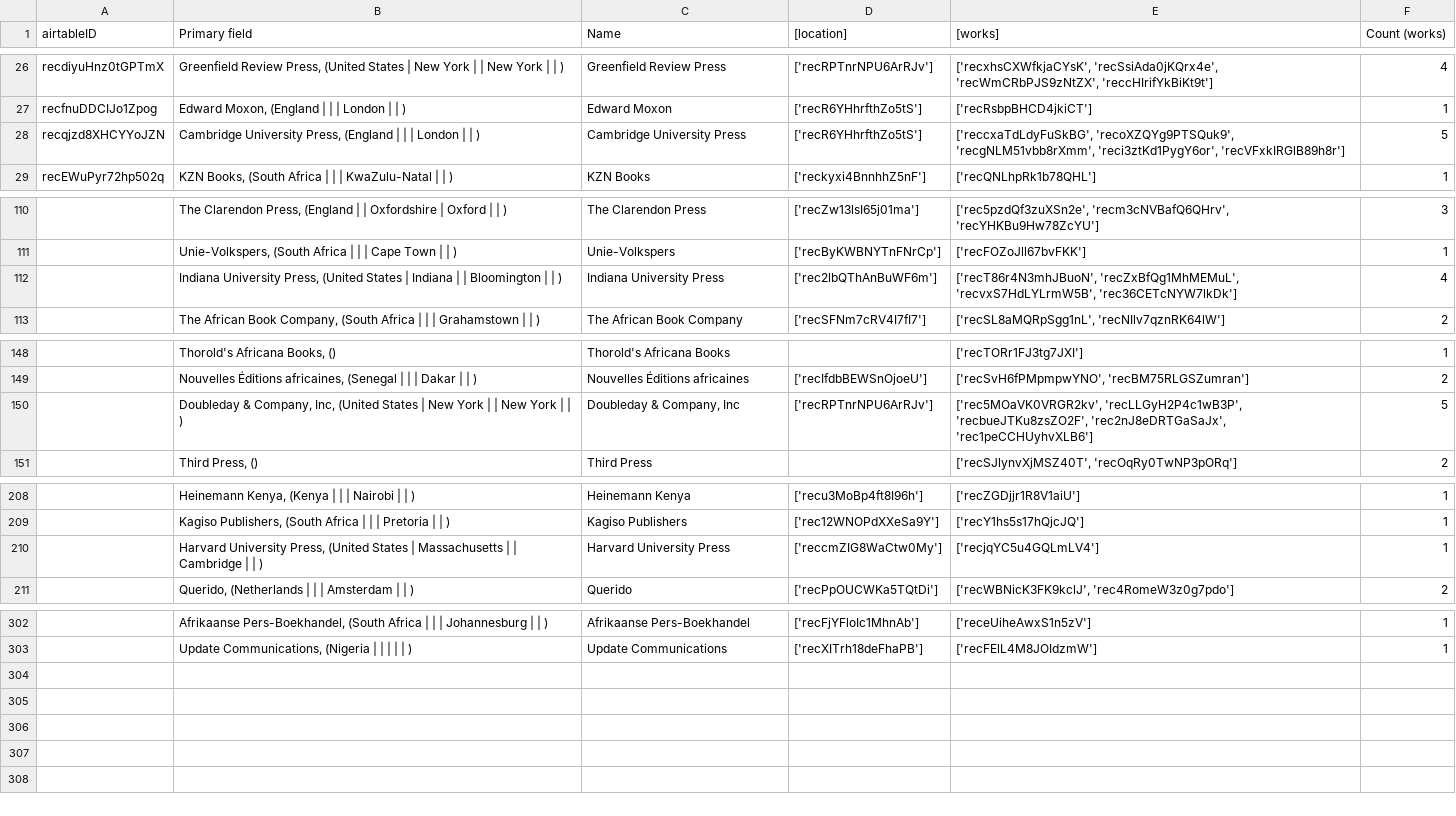
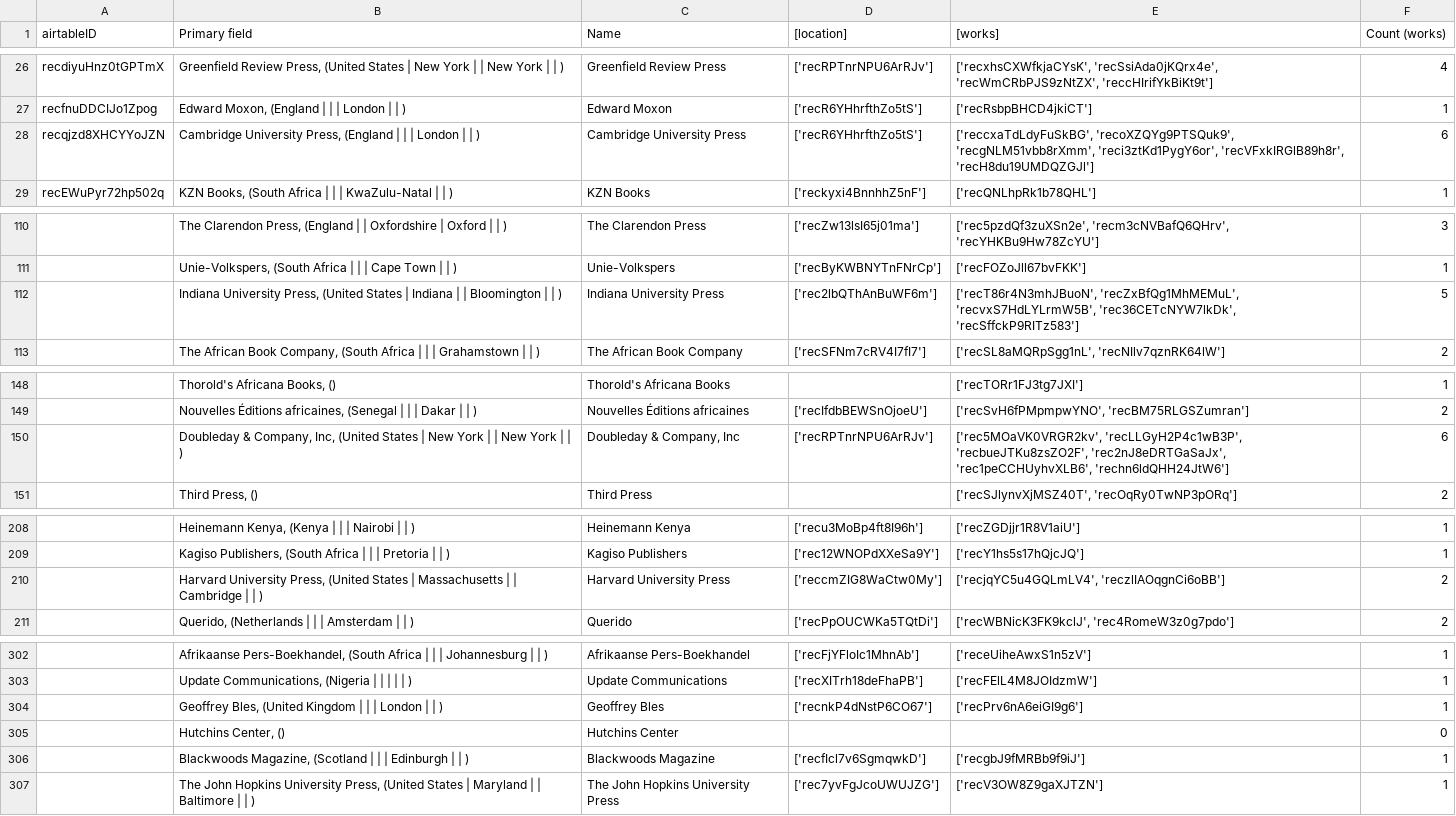
Before and after one commit to CDRH/data_african_poetics, a CSV file: scripts/airtableExport/csv/publishers.csv, drawn as a sheet; only a part is shown, gaps mark what is left out.

```diff
--- a/scripts/airtableExport/csv/publishers.csv
+++ b/scripts/airtableExport/csv/publishers.csv
@@ -27,3 +27,3 @@
 "recfnuDDCIJo1Zpog","Edward Moxon,  (England |  |  | London |  | )","Edward Moxon","['recR6YHhrfthZo5tS']","['recRsbpBHCD4jkiCT']","1"
-"recqjzd8XHCYYoJZN","Cambridge University Press,  (England |  |  | London |  | )","Cambridge University Press","['recR6YHhrfthZo5tS']","['reccxaTdLdyFuSkBG', 'recoXZQYg9PTSQuk9', 'recgNLM51vbb8rXmm', 'reci3ztKd1PygY6or', 'recVFxkIRGlB89h8r']","5"
+"recqjzd8XHCYYoJZN","Cambridge University Press,  (England |  |  | London |  | )","Cambridge University Press","['recR6YHhrfthZo5tS']","['reccxaTdLdyFuSkBG', 'recoXZQYg9PTSQuk9', 'recgNLM51vbb8rXmm', 'reci3ztKd1PygY6or', 'recVFxkIRGlB89h8r', 'recH8du19UMDQZGJl']","6"
 "recEWuPyr72hp502q","KZN Books,  (South Africa |  |  | KwaZulu-Natal |  | )","KZN Books","['reckyxi4BnnhhZ5nF']","['recQNLhpRk1b78QHL']","1"
@@ -111,3 +111,3 @@
 "","Unie-Volkspers,  (South Africa |  |  | Cape Town |  | )","Unie-Volkspers","['recByKWBNYTnFNrCp']","['recFOZoJll67bvFKK']","1"
-"","Indiana University Press,  (United States | Indiana |  | Bloomington |  | )","Indiana University Press","['rec2lbQThAnBuWF6m']","['recT86r4N3mhJBuoN', 'recZxBfQg1MhMEMuL', 'recvxS7HdLYLrmW5B', 'rec36CETcNYW7lkDk']","4"
+"","Indiana University Press,  (United States | Indiana |  | Bloomington |  | )","Indiana University Press","['rec2lbQThAnBuWF6m']","['recT86r4N3mhJBuoN', 'recZxBfQg1MhMEMuL', 'recvxS7HdLYLrmW5B', 'rec36CETcNYW7lkDk', 'recSffckP9RITz583']","5"
 "","The African Book Company,  (South Africa |  |  | Grahamstown |  | )","The African Book Company","['recSFNm7cRV4I7fI7']","['recSL8aMQRpSgg1nL', 'recNIlv7qznRK64lW']","2"
@@ -149,3 +149,3 @@
 "","Nouvelles Éditions africaines,  (Senegal |  |  | Dakar |  | )","Nouvelles Éditions africaines","['recIfdbBEWSnOjoeU']","['recSvH6fPMpmpwYNO', 'recBM75RLGSZumran']","2"
-"","Doubleday & Company, Inc,  (United States | New York |  | New York |  | )","Doubleday & Company, Inc","['recRPTnrNPU6ArRJv']","['rec5MOaVK0VRGR2kv', 'recLLGyH2P4c1wB3P', 'recbueJTKu8zsZO2F', 'rec2nJ8eDRTGaSaJx', 'rec1peCCHUyhvXLB6']","5"
+"","Doubleday & Company, Inc,  (United States | New York |  | New York |  | )","Doubleday & Company, Inc","['recRPTnrNPU6ArRJv']","['rec5MOaVK0VRGR2kv', 'recLLGyH2P4c1wB3P', 'recbueJTKu8zsZO2F', 'rec2nJ8eDRTGaSaJx', 'rec1peCCHUyhvXLB6', 'rechn6ldQHH24JtW6']","6"
 "","Third Press,  ()","Third Press","","['recSJlynvXjMSZ40T', 'recOqRy0TwNP3pORq']","2"
@@ -209,3 +209,3 @@
 "","Kagiso Publishers,  (South Africa |  |  | Pretoria |  | )","Kagiso Publishers","['rec12WNOPdXXeSa9Y']","['recY1hs5s17hQjcJQ']","1"
-"","Harvard University Press,  (United States | Massachusetts |  | Cambridge |  | )","Harvard University Press","['reccmZIG8WaCtw0My']","['recjqYC5u4GQLmLV4']","1"
+"","Harvard University Press,  (United States | Massachusetts |  | Cambridge |  | )","Harvard University Press","['reccmZIG8WaCtw0My']","['recjqYC5u4GQLmLV4', 'reczlIAOqgnCi6oBB']","2"
 "","Querido,  (Netherlands |  |  | Amsterdam |  | )","Querido","['recPpOUCWKa5TQtDi']","['recWBNicK3FK9kclJ', 'rec4RomeW3z0g7pdo']","2"
@@ -303 +303,5 @@
 "","Update Communications,  (Nigeria |  |  |  |  | )","Update Communications","['recXITrh18deFhaPB']","['recFElL4M8JOIdzmW']","1"
+"","Geoffrey Bles,  (United Kingdom |  |  | London |  | )","Geoffrey Bles","['recnkP4dNstP6CO67']","['recPrv6nA6eiGI9g6']","1"
+"","Hutchins Center,  ()","Hutchins Center","","","0"
+"","Blackwoods Magazine,  (Scotland |  |  | Edinburgh |  | )","Blackwoods Magazine","['recfIcl7v6SgmqwkD']","['recgbJ9fMRBb9f9iJ']","1"
+"","The John Hopkins University Press,  (United States | Maryland |  | Baltimore |  | )","The John Hopkins University Press","['rec7yvFgJcoUWUJZG']","['recV3OW8Z9gaXJTZN']","1"
```
Also changed, not shown: scripts/airtableExport/csv/locations.csv, scripts/airtableExport/csv/news item roles [join].csv, 8 other files.
